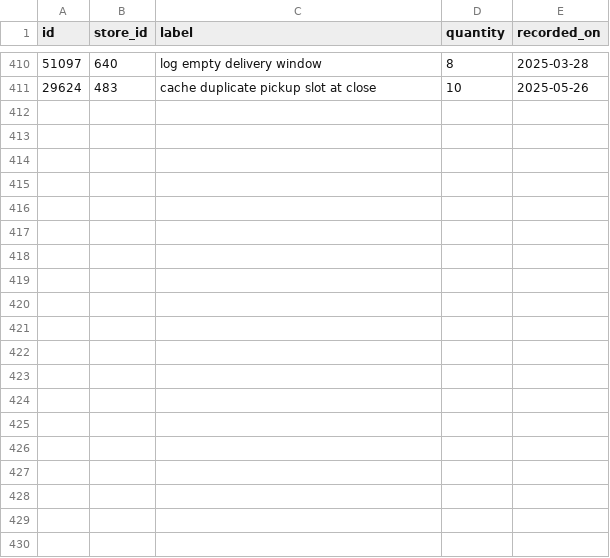
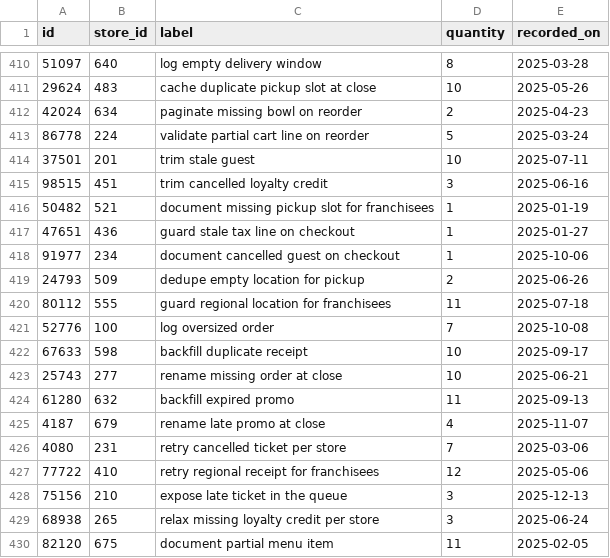
Before and after one commit to wwtdigital/copperpot-pricing-pipeline, a CSV file: seeds/generated/scripts_rows.csv, drawn as a sheet; only a part is shown, gaps mark what is left out; the diff covers the shown part only; the diff names each change by its address in the sheet, - before the commit and + after, or states it on an @@ line.

```diff
--- a/seeds/generated/scripts_rows.csv
+++ b/seeds/generated/scripts_rows.csv
+row 412: 42024 | 634 | paginate missing bowl on reorder | 2 | 2025-04-23
+row 413: 86778 | 224 | validate partial cart line on reorder | 5 | 2025-03-24
+row 414: 37501 | 201 | trim stale guest | 10 | 2025-07-11
+row 415: 98515 | 451 | trim cancelled loyalty credit | 3 | 2025-06-16
+row 416: 50482 | 521 | document missing pickup slot for franchisees | 1 | 2025-01-19
+row 417: 47651 | 436 | guard stale tax line on checkout | 1 | 2025-01-27
+row 418: 91977 | 234 | document cancelled guest on checkout | 1 | 2025-10-06
+row 419: 24793 | 509 | dedupe empty location for pickup | 2 | 2025-06-26
+row 420: 80112 | 555 | guard regional location for franchisees | 11 | 2025-07-18
+row 421: 52776 | 100 | log oversized order | 7 | 2025-10-08
+row 422: 67633 | 598 | backfill duplicate receipt | 10 | 2025-09-17
+row 423: 25743 | 277 | rename missing order at close | 10 | 2025-06-21
+row 424: 61280 | 632 | backfill expired promo | 11 | 2025-09-13
+row 425: 4187 | 679 | rename late promo at close | 4 | 2025-11-07
+row 426: 4080 | 231 | retry cancelled ticket per store | 7 | 2025-03-06
+row 427: 77722 | 410 | retry regional receipt for franchisees | 12 | 2025-05-06
+row 428: 75156 | 210 | expose late ticket in the queue | 3 | 2025-12-13
+row 429: 68938 | 265 | relax missing loyalty credit per store | 3 | 2025-06-24
+row 430: 82120 | 675 | document partial menu item | 11 | 2025-02-05
```
Also changed, not shown: 12 added rows elsewhere in this file, 1 other file.
